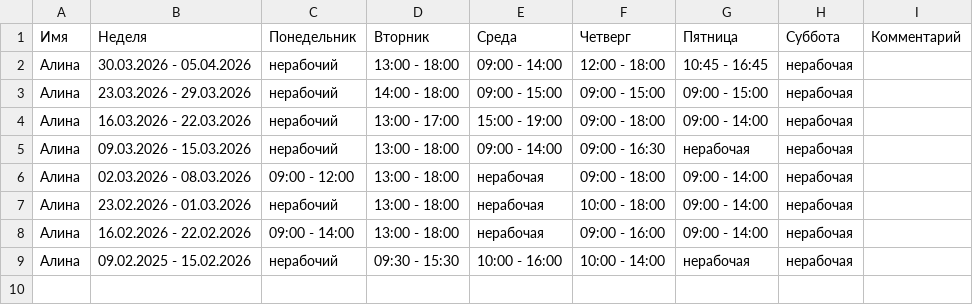
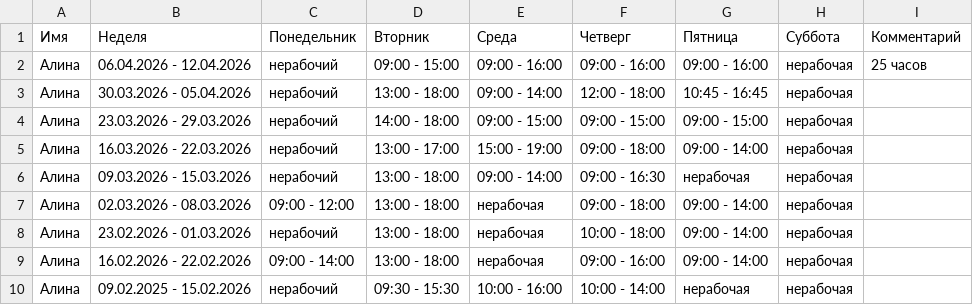
Before and after one commit to oadb-ds-da/timetable, a TSV file: timetable.tsv, drawn as a sheet.

Commit message:
Update timetable.tsv

```diff
--- a/timetable.tsv
+++ b/timetable.tsv
@@ -1,2 +1,3 @@
 Имя	Неделя	Понедельник	Вторник	Среда	Четверг	Пятница	Суббота	Комментарий
+Алина	06.04.2026 - 12.04.2026	нерабочий	09:00 - 15:00	09:00 - 16:00	09:00 - 16:00	09:00 - 16:00	нерабочая	25 часов
 Алина	30.03.2026 - 05.04.2026	нерабочий	13:00 - 18:00	09:00 - 14:00	12:00 - 18:00	10:45 - 16:45	нерабочая	
```
